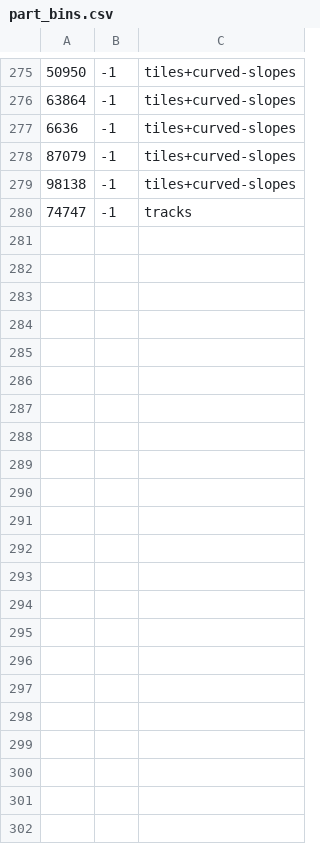
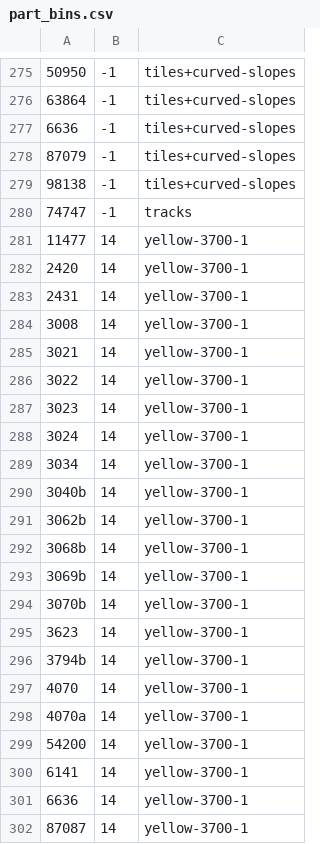
Before and after one commit to jncraton/bricki, a CSV file: data/part_bins.csv, drawn as a sheet; only a part is shown, gaps mark what is left out.

```diff
--- a/data/part_bins.csv
+++ b/data/part_bins.csv
@@ -280 +280,23 @@
 74747,-1,tracks
+11477,14,yellow-3700-1
+2420,14,yellow-3700-1
+2431,14,yellow-3700-1
+3008,14,yellow-3700-1
+3021,14,yellow-3700-1
+3022,14,yellow-3700-1
+3023,14,yellow-3700-1
+3024,14,yellow-3700-1
+3034,14,yellow-3700-1
+3040b,14,yellow-3700-1
+3062b,14,yellow-3700-1
+3068b,14,yellow-3700-1
+3069b,14,yellow-3700-1
+3070b,14,yellow-3700-1
+3623,14,yellow-3700-1
+3794b,14,yellow-3700-1
+4070,14,yellow-3700-1
+4070a,14,yellow-3700-1
+54200,14,yellow-3700-1
+6141,14,yellow-3700-1
+6636,14,yellow-3700-1
+87087,14,yellow-3700-1
```
Also changed, not shown: data/stored-together.csv, 1 other file.
